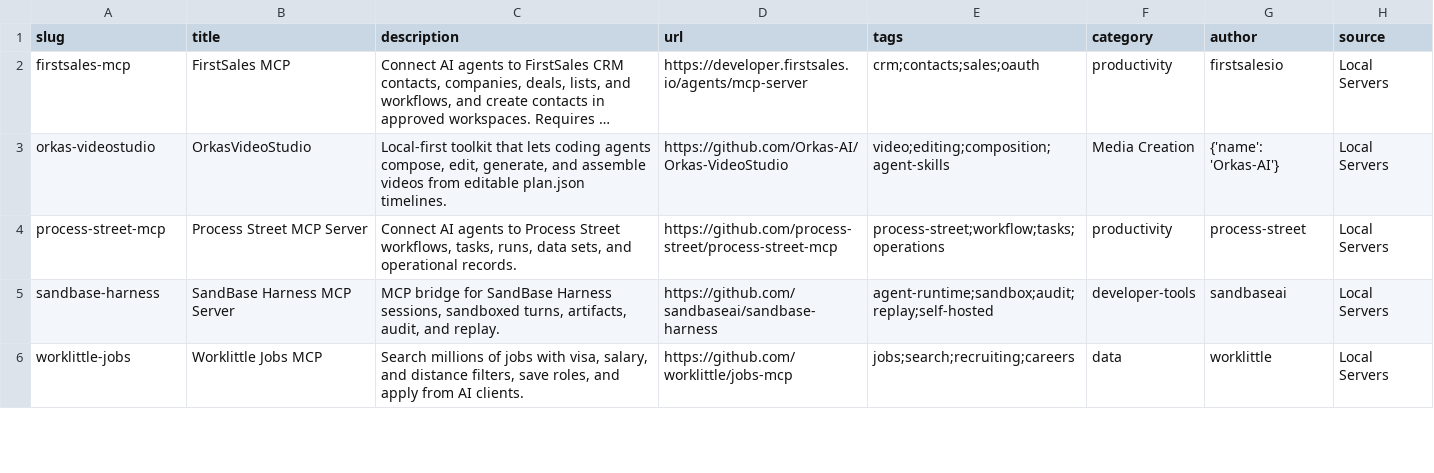
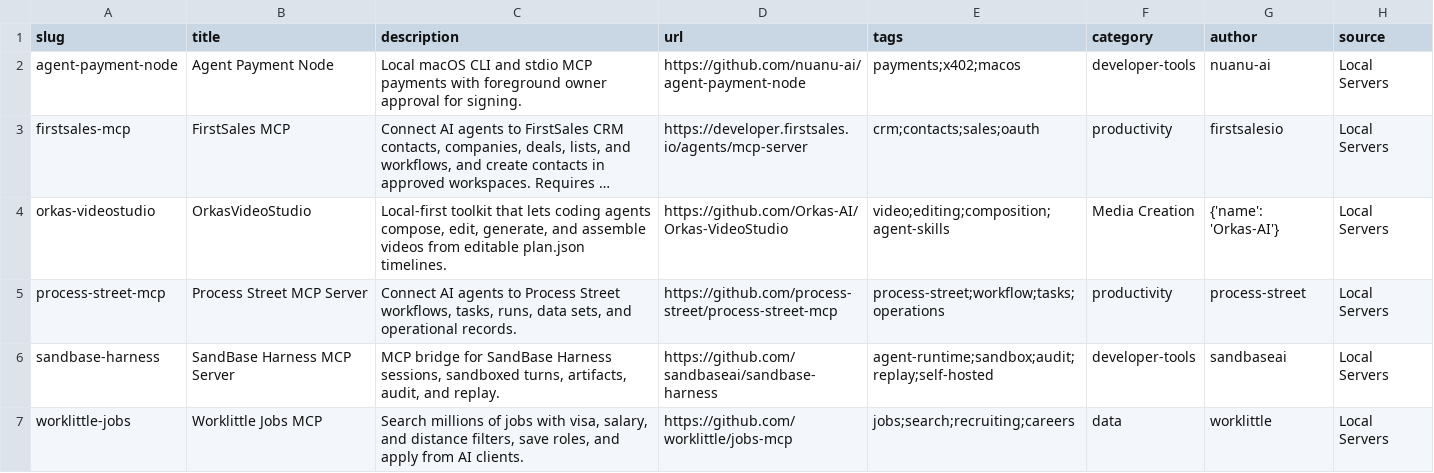
Before and after one commit to Chat2AnyLLM/awesome-mcp-servers, a CSV file: dist/servers.csv, drawn as a sheet; only a part is shown; long unchanged cells end in …; the diff names each change by its address in the sheet, - before the commit and + after, or states it on an @@ line.

Commit message:
Add Agent Payment Node

```diff
--- a/dist/servers.csv
+++ b/dist/servers.csv
+row 2: agent-payment-node | Agent Payment Node | Local macOS CLI and stdio MCP payments with foreground owner approval for signing. | https://github.com/nuanu-ai/agent-payment-node | payments;x402;macos | developer-tools | nuanu-ai | Local Servers
```
Also changed, not shown: 5 other files.
